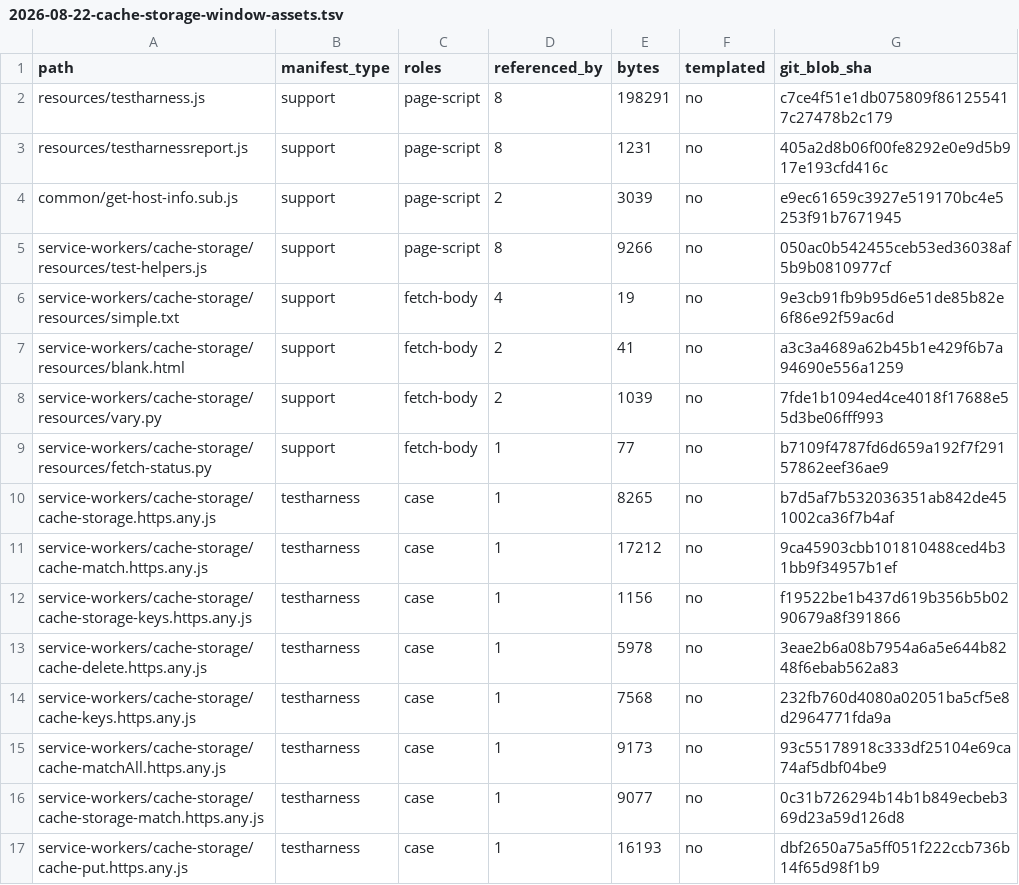
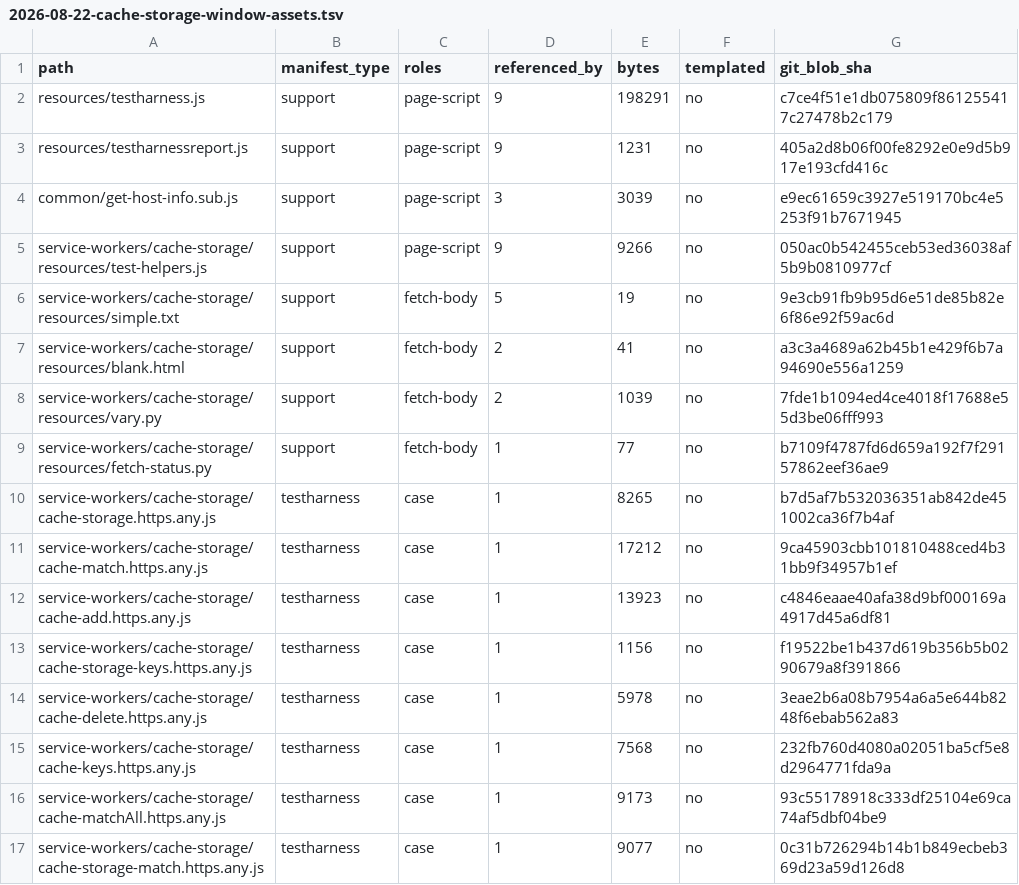
Before and after one commit to leizongmin/ZeroWeb, a TSV file: docs/goal/storage-cache-api/evidence/2026-08-22-cache-storage-window-assets.tsv, drawn as a sheet; only a part is shown; the shorter side is filled out with more unchanged rows.

Commit message:
Expand CacheStorage add WPT baseline
Add upstream cache-add window WPT coverage and fix body-less Request consumption plus addAll duplicate validation.

Validation: cargo fmt --all -- --check; cargo clippy --workspace --all-targets -- -D warnings; cargo test --workspace --jobs 1; 9-case CacheStorage window baseline 136/136 Pass.

```diff
--- a/docs/goal/storage-cache-api/evidence/2026-08-22-cache-storage-window-assets.tsv
+++ b/docs/goal/storage-cache-api/evidence/2026-08-22-cache-storage-window-assets.tsv
@@ -1,7 +1,7 @@
 path	manifest_type	roles	referenced_by	bytes	templated	git_blob_sha
-resources/testharness.js	support	page-script	8	198291	no	c7ce4f51e1db075809f861255417c27478b2c179
-resources/testharnessreport.js	support	page-script	8	1231	no	405a2d8b06f00fe8292e0e9d5b917e193cfd416c
-common/get-host-info.sub.js	support	page-script	2	3039	no	e9ec61659c3927e519170bc4e5253f91b7671945
-service-workers/cache-storage/resources/test-helpers.js	support	page-script	8	9266	no	050ac0b542455ceb53ed36038af5b9b0810977cf
-service-workers/cache-storage/resources/simple.txt	support	fetch-body	4	19	no	9e3cb91fb9b95d6e51de85b82e6f86e92f59ac6d
+resources/testharness.js	support	page-script	9	198291	no	c7ce4f51e1db075809f861255417c27478b2c179
+resources/testharnessreport.js	support	page-script	9	1231	no	405a2d8b06f00fe8292e0e9d5b917e193cfd416c
+common/get-host-info.sub.js	support	page-script	3	3039	no	e9ec61659c3927e519170bc4e5253f91b7671945
+service-workers/cache-storage/resources/test-helpers.js	support	page-script	9	9266	no	050ac0b542455ceb53ed36038af5b9b0810977cf
+service-workers/cache-storage/resources/simple.txt	support	fetch-body	5	19	no	9e3cb91fb9b95d6e51de85b82e6f86e92f59ac6d
 service-workers/cache-storage/resources/blank.html	support	fetch-body	2	41	no	a3c3a4689a62b45b1e429f6b7a94690e556a1259
@@ -11,2 +11,3 @@ service-workers/cache-storage/cache-storage.https.any.js	testharness	case	1	8265
 service-workers/cache-storage/cache-match.https.any.js	testharness	case	1	17212	no	9ca45903cbb101810488ced4b31bb9f34957b1ef
+service-workers/cache-storage/cache-add.https.any.js	testharness	case	1	13923	no	c4846eaae40afa38d9bf000169a4917d45a6df81
 service-workers/cache-storage/cache-storage-keys.https.any.js	testharness	case	1	1156	no	f19522be1b437d619b356b5b0290679a8f391866
```
Also changed, not shown: 14 other files.
